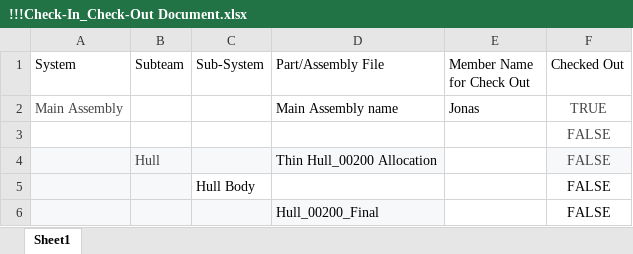
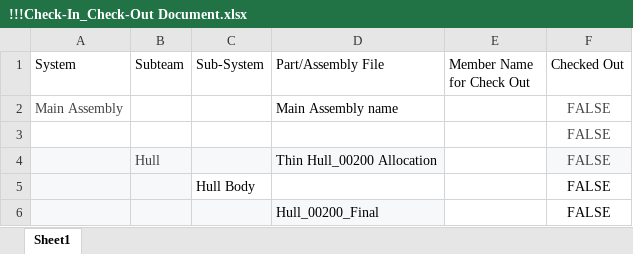
Before and after one commit to OSU-Human-Powered-Submarine/Castorea-2, an Excel workbook: 10-NX System/!!!Check-In_Check-Out Document.xlsx, sheet Sheet1, drawn as a sheet; only a part is shown; values as stored, in another font and other column widths than the file's, no borders; charts and pictures and table styles not drawn; the diff names each change by its address in the sheet, - before the commit and + after, or states it on an @@ line.

```diff
--- a/10-NX System/!!!Check-In_Check-Out Document.xlsx (sheet Sheet1)
+++ b/10-NX System/!!!Check-In_Check-Out Document.xlsx (sheet Sheet1)
-E2 (Member Name for Check Out): Jonas
+E2 (Member Name for Check Out): (empty)
-F2 (Checked Out): TRUE
+F2 (Checked Out): FALSE
```
Also changed, not shown: 10-NX System/3-Propulsion/Blade/Blade iteration Spreadsheet.xlsx, 52 other files.
